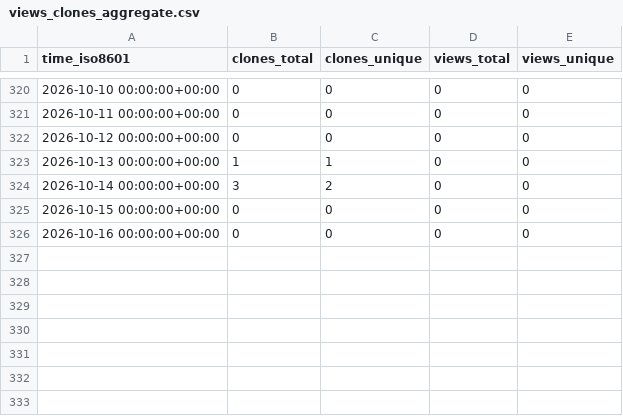
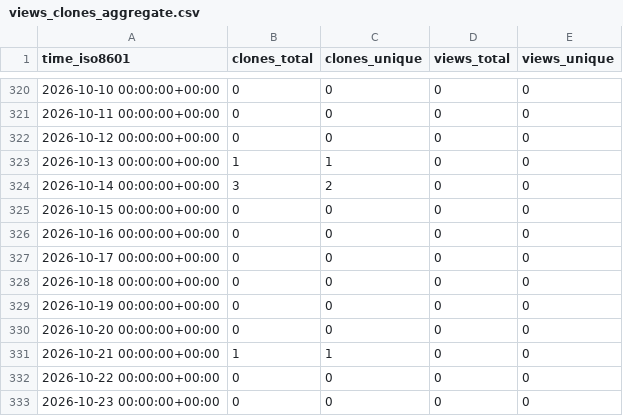
Before and after one commit to mike-clark-8192/my-repo-stats, a CSV file: mike-clark-8192/EditPadToolHelper/ghrs-data/views_clones_aggregate.csv, drawn as a sheet; only a part is shown, gaps mark what is left out; the diff names each change by its address in the sheet, - before the commit and + after, or states it on an @@ line.

```diff
--- a/mike-clark-8192/EditPadToolHelper/ghrs-data/views_clones_aggregate.csv
+++ b/mike-clark-8192/EditPadToolHelper/ghrs-data/views_clones_aggregate.csv
+row 327: 2026-10-17 00:00:00+00:00 | 0 | 0 | 0 | 0
+row 328: 2026-10-18 00:00:00+00:00 | 0 | 0 | 0 | 0
+row 329: 2026-10-19 00:00:00+00:00 | 0 | 0 | 0 | 0
+row 330: 2026-10-20 00:00:00+00:00 | 0 | 0 | 0 | 0
+row 331: 2026-10-21 00:00:00+00:00 | 1 | 1 | 0 | 0
+row 332: 2026-10-22 00:00:00+00:00 | 0 | 0 | 0 | 0
+row 333: 2026-10-23 00:00:00+00:00 | 0 | 0 | 0 | 0
```
Also changed, not shown: 1 other file.
